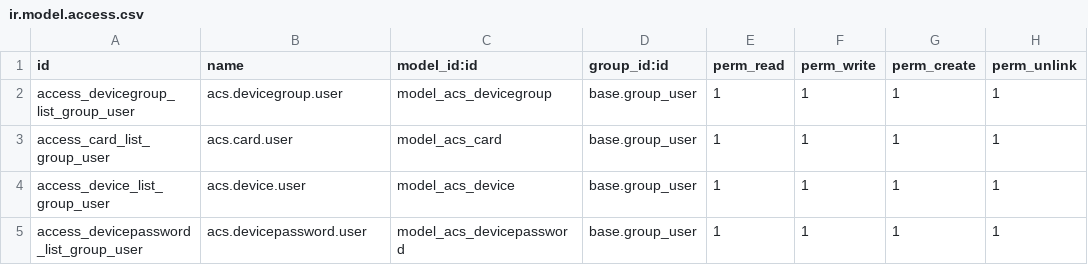
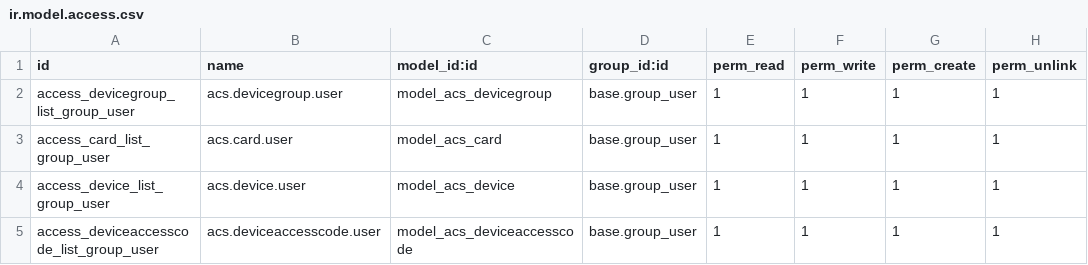
Before and after one commit to lukesun/odoo-custom-addons, a CSV file: access_control_system/security/ir.model.access.csv, drawn as a sheet.

```diff
--- a/access_control_system/security/ir.model.access.csv
+++ b/access_control_system/security/ir.model.access.csv
@@ -4,2 +4,2 @@ access_card_list_group_user,acs.card.user,model_acs_card,base.group_user,1,1,1,1
 access_device_list_group_user,acs.device.user,model_acs_device,base.group_user,1,1,1,1
-access_devicepassword_list_group_user,acs.devicepassword.user,model_acs_devicepassword,base.group_user,1,1,1,1
+access_deviceaccesscode_list_group_user,acs.deviceaccesscode.user,model_acs_deviceaccesscode,base.group_user,1,1,1,1
```
Also changed, not shown: 4 other files.
